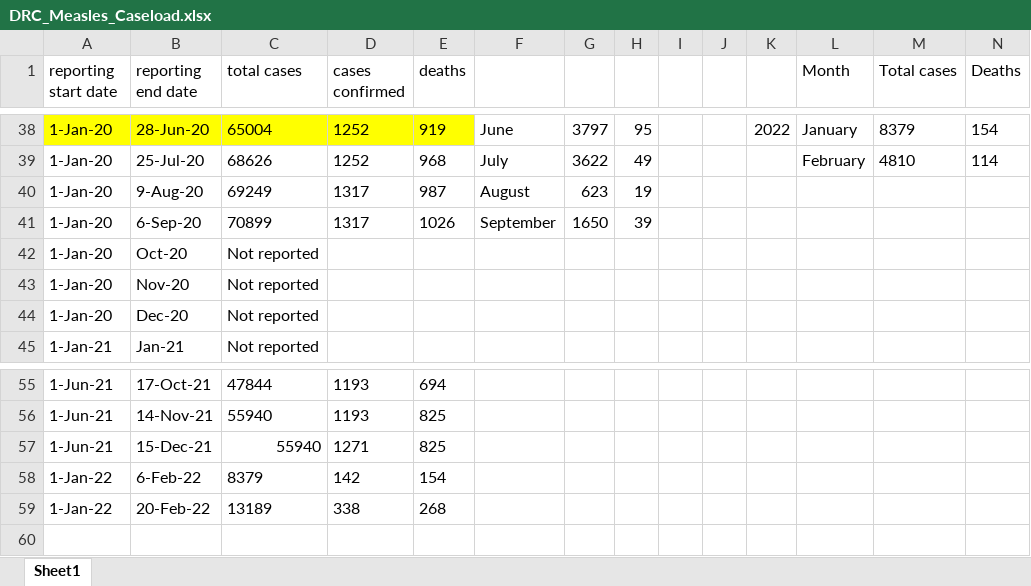
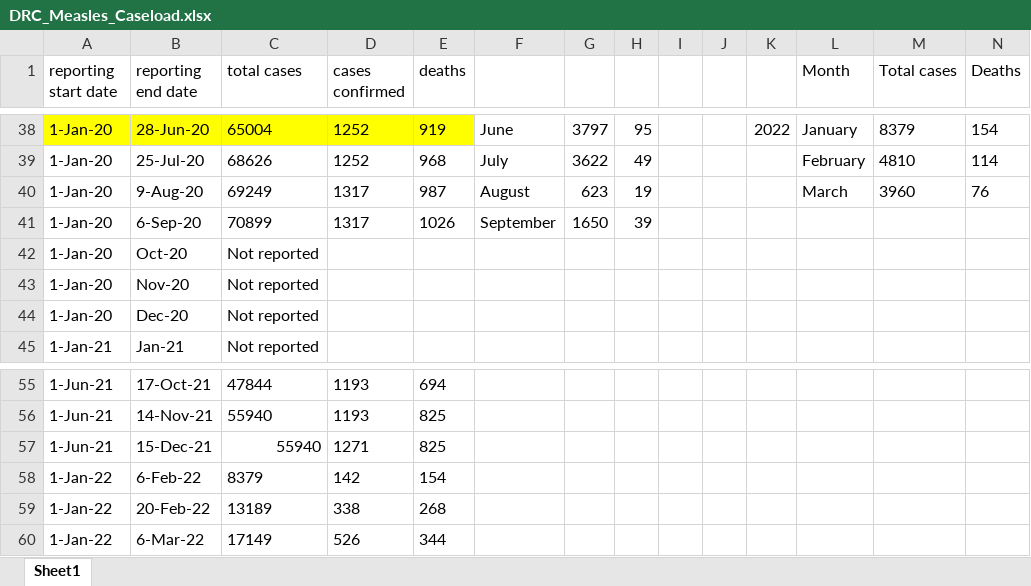
Before and after one commit to talus-analytics-bus/measles, an Excel workbook: data-ingest/DRC/DRC_Measles_Caseload.xlsx, sheet Sheet1, drawn as a sheet; only a part is shown, gaps mark what is left out; values as stored, in another font and other column widths than the file's, no borders; the diff names each change by its address in the sheet, - before the commit and + after, or states it on an @@ line.

Commit message:
Complete March 2022 data update

```diff
--- a/data-ingest/DRC/DRC_Measles_Caseload.xlsx (sheet Sheet1)
+++ b/data-ingest/DRC/DRC_Measles_Caseload.xlsx (sheet Sheet1)
-L40 (Month): (empty)
+L40 (Month): March
-M40 (Total cases): (empty)
+M40 (Total cases): 3960
-N40 (Deaths): (empty)
+N40 (Deaths): 76
+row 60: 1-Jan-22 | 6-Mar-22 | 17149 | 526 | 344
```
Also changed, not shown: 5 other files.
